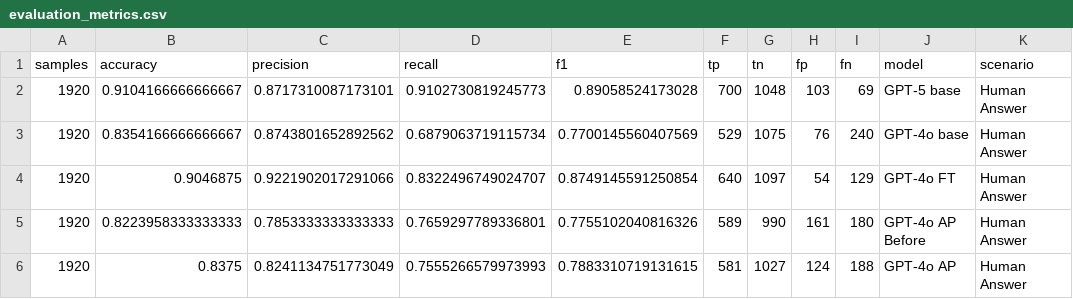
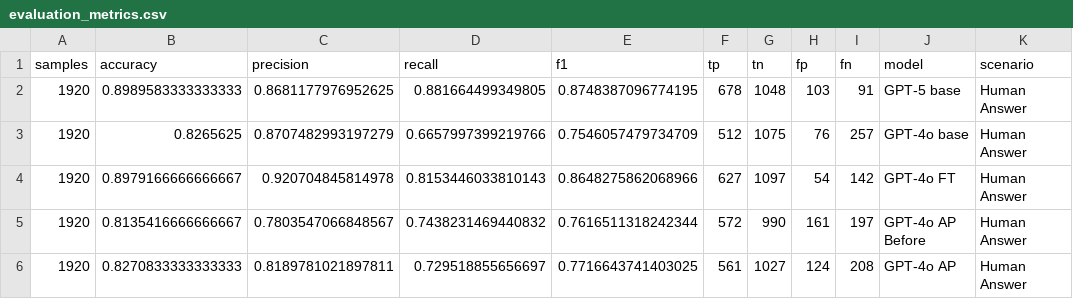
Before and after one commit to hivdb/chat_HIVDB_paper, a CSV file: eval/evaluation_metrics.csv, drawn as a sheet; only a part is shown; the diff covers the shown part only; the diff names each change by its address in the sheet, - before the commit and + after, or states it on an @@ line.

```diff
--- a/eval/evaluation_metrics.csv
+++ b/eval/evaluation_metrics.csv
-B2 (accuracy): 0.9104166666666667
+B2 (accuracy): 0.8989583333333333
-C2 (precision): 0.8717310087173101
+C2 (precision): 0.8681177976952625
-D2 (recall): 0.9102730819245773
+D2 (recall): 0.881664499349805
-E2 (f1): 0.89058524173028
+E2 (f1): 0.8748387096774195
-F2 (tp): 700
+F2 (tp): 678
-I2 (fn): 69
+I2 (fn): 91
-B3 (accuracy): 0.8354166666666667
+B3 (accuracy): 0.8265625
-C3 (precision): 0.8743801652892562
+C3 (precision): 0.8707482993197279
-D3 (recall): 0.6879063719115734
+D3 (recall): 0.6657997399219766
-E3 (f1): 0.7700145560407569
+E3 (f1): 0.7546057479734709
-F3 (tp): 529
+F3 (tp): 512
-I3 (fn): 240
+I3 (fn): 257
-B4 (accuracy): 0.9046875
+B4 (accuracy): 0.8979166666666667
-C4 (precision): 0.9221902017291066
+C4 (precision): 0.920704845814978
-D4 (recall): 0.8322496749024707
+D4 (recall): 0.8153446033810143
-E4 (f1): 0.8749145591250854
+E4 (f1): 0.8648275862068966
-F4 (tp): 640
+F4 (tp): 627
-I4 (fn): 129
+I4 (fn): 142
-B5 (accuracy): 0.8223958333333333
+B5 (accuracy): 0.8135416666666667
-C5 (precision): 0.7853333333333333
+C5 (precision): 0.7803547066848567
-D5 (recall): 0.7659297789336801
+D5 (recall): 0.7438231469440832
-E5 (f1): 0.7755102040816326
+E5 (f1): 0.7616511318242344
-F5 (tp): 589
+F5 (tp): 572
-I5 (fn): 180
+I5 (fn): 197
-B6 (accuracy): 0.8375
+B6 (accuracy): 0.8270833333333333
-C6 (precision): 0.8241134751773049
+C6 (precision): 0.8189781021897811
-D6 (recall): 0.7555266579973993
+D6 (recall): 0.729518855656697
-E6 (f1): 0.7883310719131615
+E6 (f1): 0.7716643741403025
-F6 (tp): 581
+F6 (tp): 561
-I6 (fn): 188
+I6 (fn): 208
```
Also changed, not shown: 66 edited cells elsewhere in this file, eval/detailed_evaluation.csv, 4 other files.
